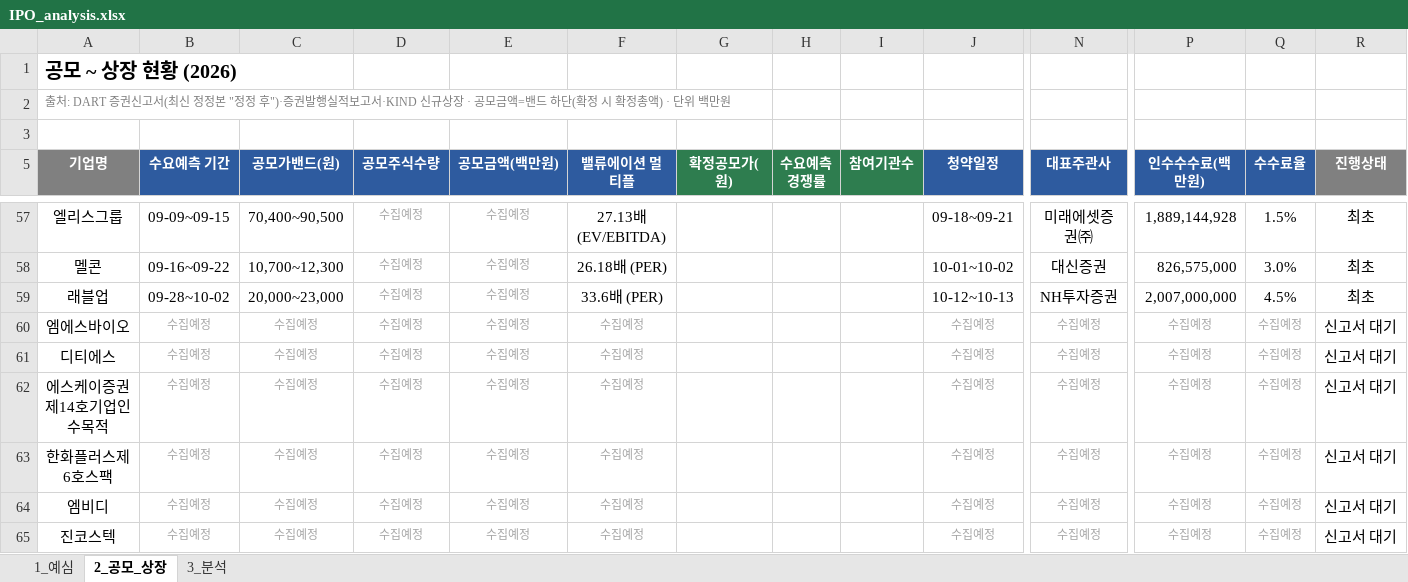
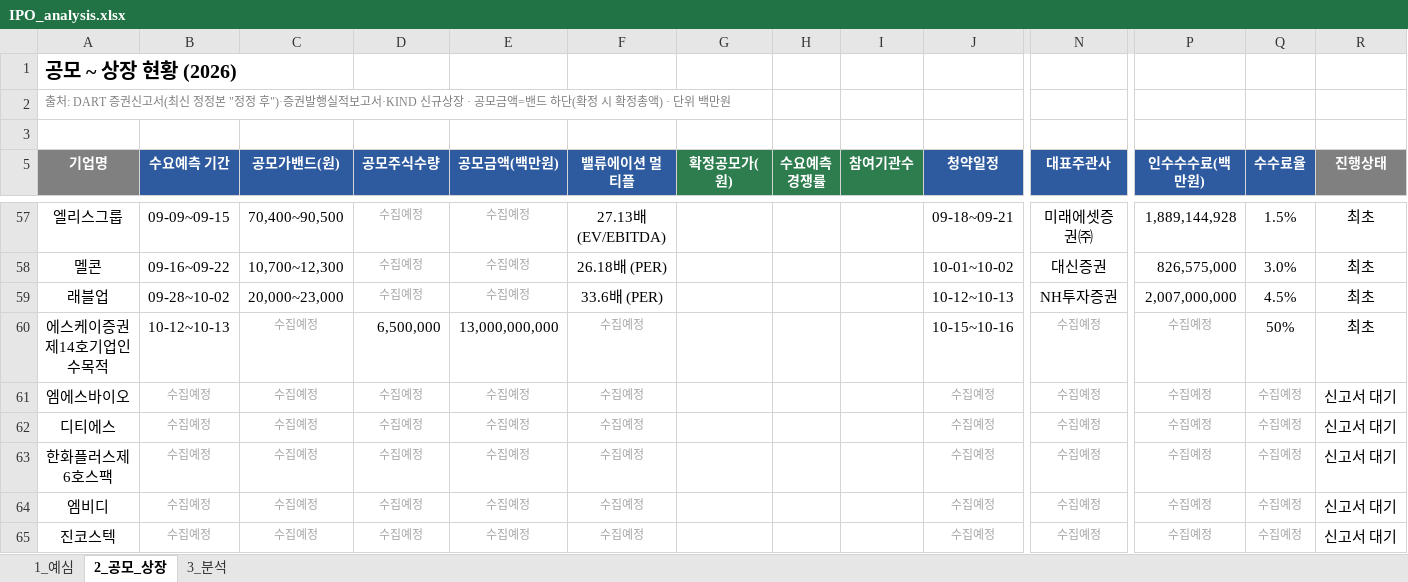
Before and after one commit to history-dungeon-user/IPO-MARKET-REVIEW, an Excel workbook: IPO_analysis.xlsx, sheet 2_공모_상장, drawn as a sheet; only a part is shown, gaps mark what is left out; values as stored, in another font and other column widths than the file's, no borders; removed rows and columns are numbered as before the commit, all else as after; rows hold the shown columns only; the diff names each change by its address in the sheet, - before the commit and + after, or states it on an @@ line.

```diff
--- a/IPO_analysis.xlsx (sheet 2_공모_상장)
+++ b/IPO_analysis.xlsx (sheet 2_공모_상장)
+row 60: 에스케이증권제14호기업인수목적 | 10-12~10-13 | 수집예정 | 6,500,000 | 13,000,000,000 | 수집예정 |  |  |  | 10-15~10-16 | 수집예정 | 수집예정 | 50% | 최초
-row 62: 에스케이증권제14호기업인수목적 | 수집예정 | 수집예정 | 수집예정 | 수집예정 | 수집예정 |  |  |  | 수집예정 | 수집예정 | 수집예정 | 수집예정 | 신고서 대기
```
Also changed, not shown: sheet 1_예심, sheet 3_분석, IPO_Rawdata_master.xlsx, 7 other files.
